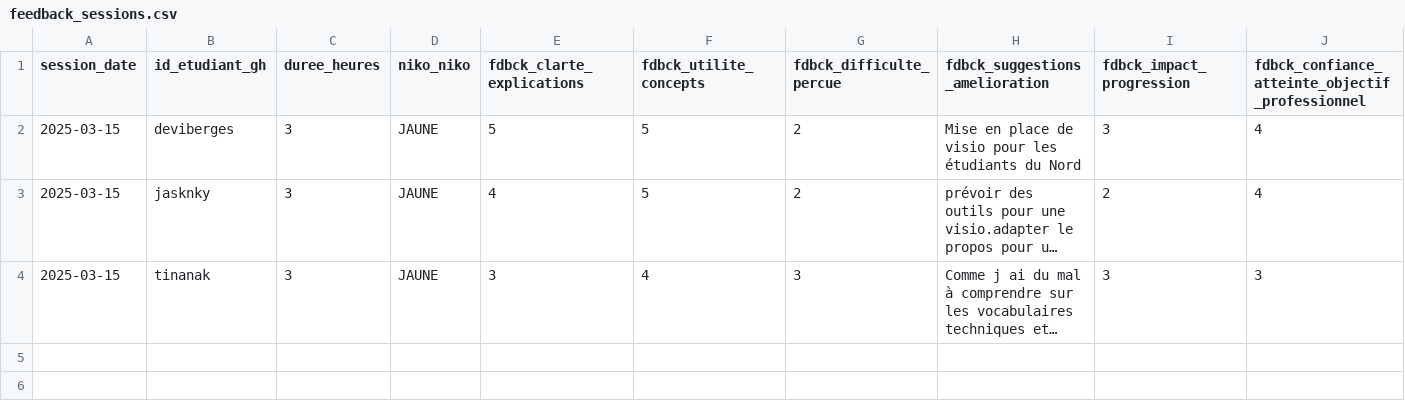
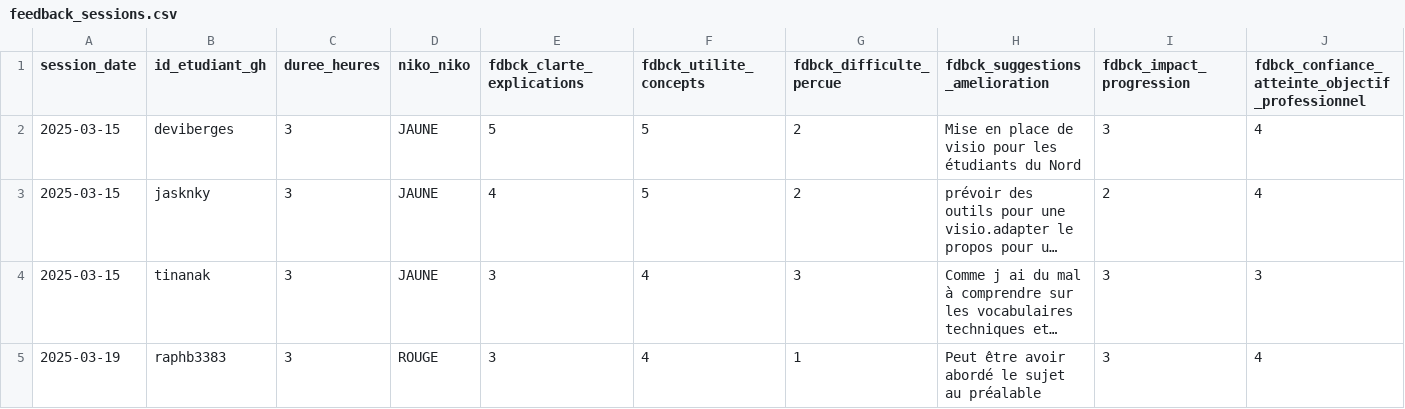
Before and after one commit to raphb3383/unc_iae_miage_interop_si_feedbacks, a CSV file: data/feedback_sessions.csv, drawn as a sheet; only a part is shown; long unchanged cells end in …; rows hold the shown columns only; the diff names each change by its address in the sheet, - before the commit and + after, or states it on an @@ line.

Commit message:
BRD_Update feedback_sessions.csv
Signed-off-by: Raph <105456701+raphb3383@users.noreply.github.com>

```diff
--- a/data/feedback_sessions.csv
+++ b/data/feedback_sessions.csv
+row 5: 2025-03-19 | raphb3383 | 3 | ROUGE | 3 | 4 | 1 | Peut être avoir abordé le sujet au préalable | 3 | 4
```
